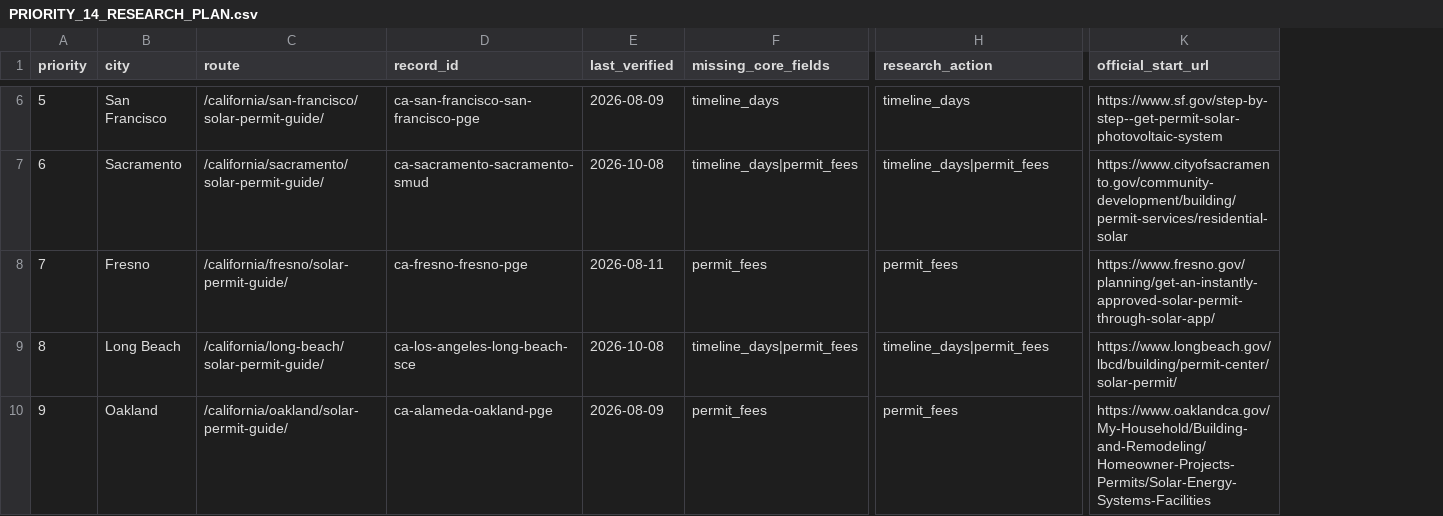
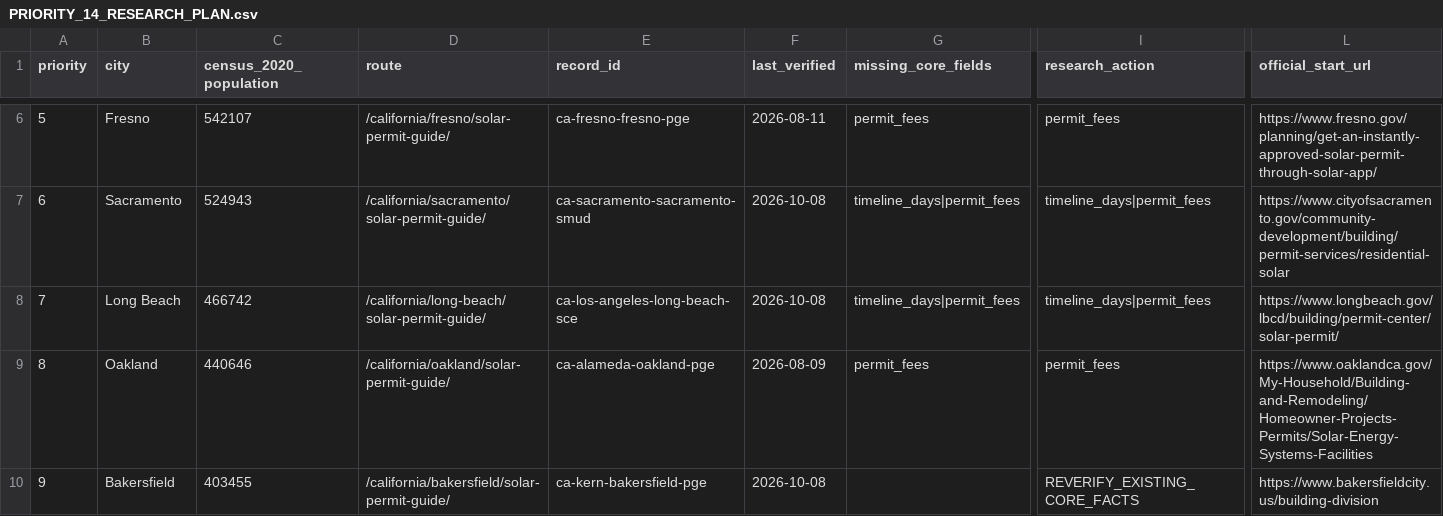
Before and after one commit to lahman00/GridPermit, a CSV file: output/audit-driven-gridpermit-2026-10-12/PRIORITY_14_RESEARCH_PLAN.csv, drawn as a sheet; only a part is shown, gaps mark what is left out; addresses are those after the commit; the diff covers the shown part only; the diff names each change by its address in the sheet, - before the commit and + after, or states it on an @@ line.

Commit message:
Verify reversible indexation and reprioritize research

```diff
--- a/output/audit-driven-gridpermit-2026-10-12/PRIORITY_14_RESEARCH_PLAN.csv
+++ b/output/audit-driven-gridpermit-2026-10-12/PRIORITY_14_RESEARCH_PLAN.csv
+column C (census_2020_population), rows 6-10: 542107 | 524943 | 466742 | 440646 | 403455
-B6 (city): San Francisco
+B6 (city): Fresno
-D6 (route): /california/san-francisco/solar-permit-guide/
+D6 (route): /california/fresno/solar-permit-guide/
-E6 (record_id): ca-san-francisco-san-francisco-pge
+E6 (record_id): ca-fresno-fresno-pge
-F6 (last_verified): 2026-08-09
+F6 (last_verified): 2026-08-11
-G6 (missing_core_fields): timeline_days
+G6 (missing_core_fields): permit_fees
-I6 (research_action): timeline_days
+I6 (research_action): permit_fees
-L6 (official_start_url): https://www.sf.gov/step-by-step--get-permit-solar-photovoltaic-system
+L6 (official_start_url): https://www.fresno.gov/planning/get-an-instantly-approved-solar-permit-through-solar-app/
-B8 (city): Fresno
+B8 (city): Long Beach
-D8 (route): /california/fresno/solar-permit-guide/
+D8 (route): /california/long-beach/solar-permit-guide/
-E8 (record_id): ca-fresno-fresno-pge
+E8 (record_id): ca-los-angeles-long-beach-sce
-F8 (last_verified): 2026-08-11
+F8 (last_verified): 2026-10-08
-G8 (missing_core_fields): permit_fees
+G8 (missing_core_fields): timeline_days|permit_fees
-I8 (research_action): permit_fees
+I8 (research_action): timeline_days|permit_fees
-L8 (official_start_url): https://www.fresno.gov/planning/get-an-instantly-approved-solar-permit-through-solar-app/
+L8 (official_start_url): https://www.longbeach.gov/lbcd/building/permit-center/solar-permit/
-B9 (city): Long Beach
+B9 (city): Oakland
-D9 (route): /california/long-beach/solar-permit-guide/
+D9 (route): /california/oakland/solar-permit-guide/
-E9 (record_id): ca-los-angeles-long-beach-sce
+E9 (record_id): ca-alameda-oakland-pge
-F9 (last_verified): 2026-10-08
+F9 (last_verified): 2026-08-09
-G9 (missing_core_fields): timeline_days|permit_fees
+G9 (missing_core_fields): permit_fees
-I9 (research_action): timeline_days|permit_fees
+I9 (research_action): permit_fees
-L9 (official_start_url): https://www.longbeach.gov/lbcd/building/permit-center/solar-permit/
+L9 (official_start_url): https://www.oaklandca.gov/My-Household/Building-and-Remodeling/Homeowner-Projects-Permits/Solar-Energy-Systems-Facilities
-B10 (city): Oakland
+B10 (city): Bakersfield
-D10 (route): /california/oakland/solar-permit-guide/
+D10 (route): /california/bakersfield/solar-permit-guide/
-E10 (record_id): ca-alameda-oakland-pge
+E10 (record_id): ca-kern-bakersfield-pge
-F10 (last_verified): 2026-08-09
+F10 (last_verified): 2026-10-08
-G10 (missing_core_fields): permit_fees
+G10 (missing_core_fields): (empty)
-I10 (research_action): permit_fees
+I10 (research_action): REVERIFY_EXISTING_CORE_FACTS
-L10 (official_start_url): https://www.oaklandca.gov/My-Household/Building-and-Remodeling/Homeowner-Projects-Permits/Solar-Energy-Systems-Facilities
+L10 (official_start_url): https://www.bakersfieldcity.us/building-division
```
Also changed, not shown: 66 edited cells elsewhere in this file, 7 other files.
